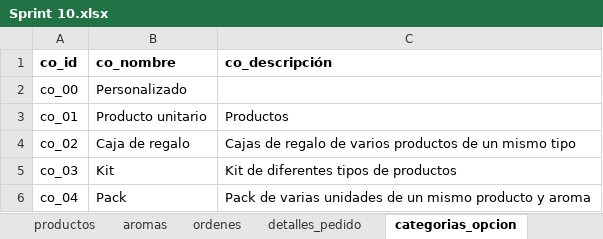
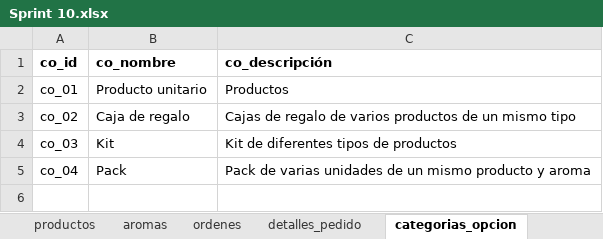
Before and after one commit to ingridtp/itacademy, an Excel workbook: Sprint 10/Datos/Sprint 10.xlsx, sheet categorias_opcion, drawn as a sheet; values as stored, in another font and other column widths than the file's, no borders; charts and pictures and table styles not drawn; the diff names each change by its address in the sheet, - before the commit and + after, or states it on an @@ line.

```diff
--- a/Sprint 10/Datos/Sprint 10.xlsx (sheet categorias_opcion)
+++ b/Sprint 10/Datos/Sprint 10.xlsx (sheet categorias_opcion)
-row 2: co_00 | Personalizado
```
Also changed, not shown: sheet detalles_pedido, sheet ordenes, 1 other file.
